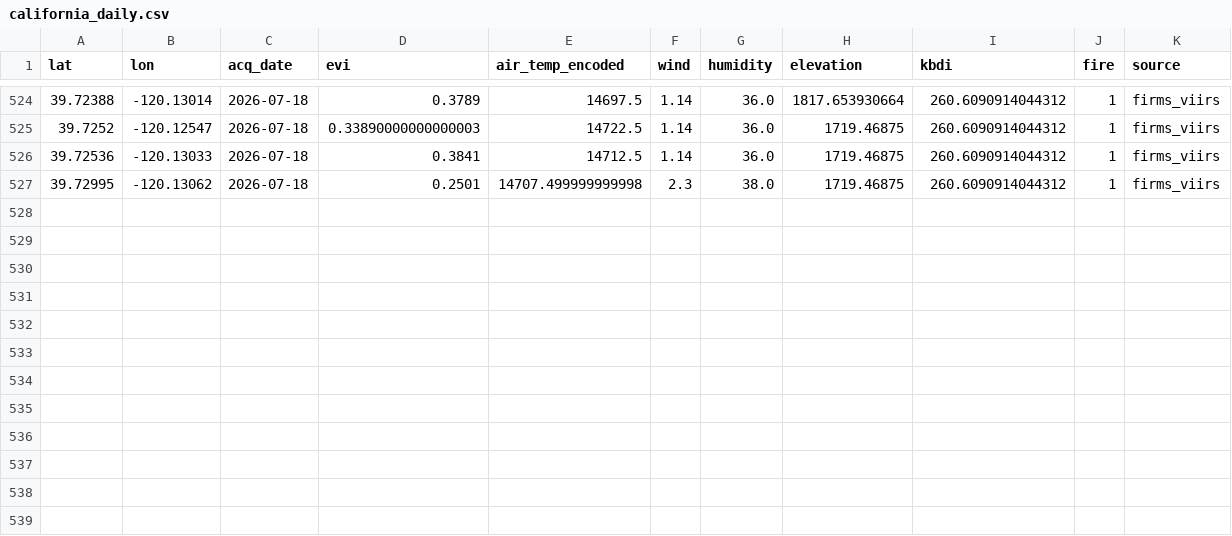
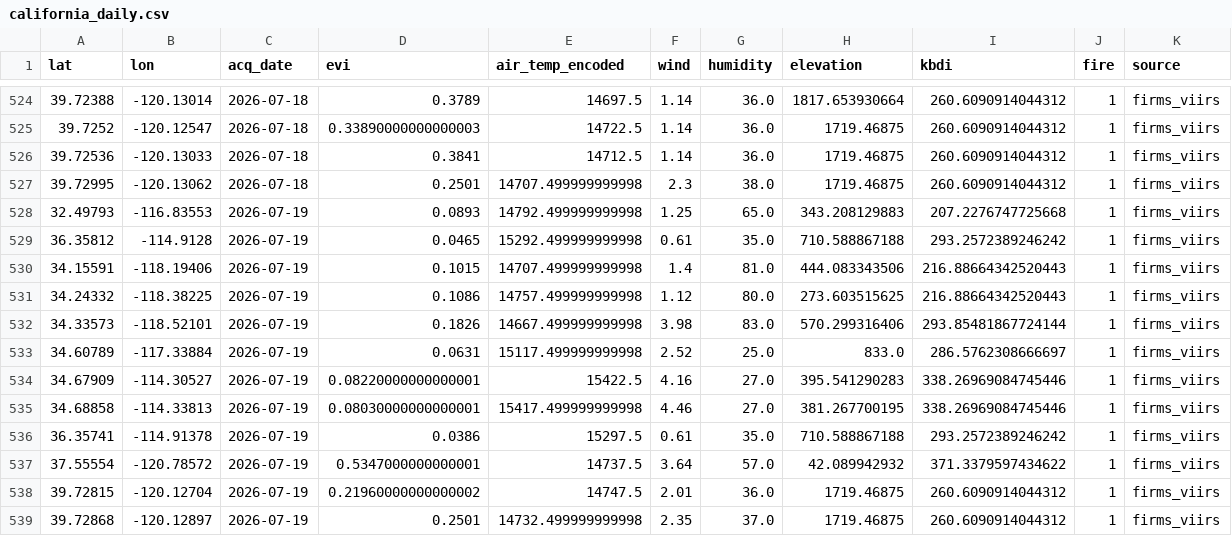
Before and after one commit to CSUN-ARCS-GeoInfoVisualization/geo-info-data-visualization-project, a CSV file: backend/ml/training_data/california_daily.csv, drawn as a sheet; only a part is shown, gaps mark what is left out; the diff names each change by its address in the sheet, - before the commit and + after, or states it on an @@ line.

Commit message:
ml: daily ingest  (2026-07-20)

```diff
--- a/backend/ml/training_data/california_daily.csv
+++ b/backend/ml/training_data/california_daily.csv
+row 528: 32.49793 | -116.83553 | 2026-07-19 | 0.0893 | 14792.499999999998 | 1.25 | 65.0 | 343.208129883 | 207.2276747725668 | 1 | firms_viirs
+row 529: 36.35812 | -114.9128 | 2026-07-19 | 0.0465 | 15292.499999999998 | 0.61 | 35.0 | 710.588867188 | 293.2572389246242 | 1 | firms_viirs
+row 530: 34.15591 | -118.19406 | 2026-07-19 | 0.1015 | 14707.499999999998 | 1.4 | 81.0 | 444.083343506 | 216.88664342520443 | 1 | firms_viirs
+row 531: 34.24332 | -118.38225 | 2026-07-19 | 0.1086 | 14757.499999999998 | 1.12 | 80.0 | 273.603515625 | 216.88664342520443 | 1 | firms_viirs
+row 532: 34.33573 | -118.52101 | 2026-07-19 | 0.1826 | 14667.499999999998 | 3.98 | 83.0 | 570.299316406 | 293.85481867724144 | 1 | firms_viirs
+row 533: 34.60789 | -117.33884 | 2026-07-19 | 0.0631 | 15117.499999999998 | 2.52 | 25.0 | 833.0 | 286.5762308666697 | 1 | firms_viirs
+row 534: 34.67909 | -114.30527 | 2026-07-19 | 0.08220000000000001 | 15422.5 | 4.16 | 27.0 | 395.541290283 | 338.26969084745446 | 1 | firms_viirs
+row 535: 34.68858 | -114.33813 | 2026-07-19 | 0.08030000000000001 | 15417.499999999998 | 4.46 | 27.0 | 381.267700195 | 338.26969084745446 | 1 | firms_viirs
+row 536: 36.35741 | -114.91378 | 2026-07-19 | 0.0386 | 15297.5 | 0.61 | 35.0 | 710.588867188 | 293.2572389246242 | 1 | firms_viirs
+row 537: 37.55554 | -120.78572 | 2026-07-19 | 0.5347000000000001 | 14737.5 | 3.64 | 57.0 | 42.089942932 | 371.3379597434622 | 1 | firms_viirs
+row 538: 39.72815 | -120.12704 | 2026-07-19 | 0.21960000000000002 | 14747.5 | 2.01 | 36.0 | 1719.46875 | 260.6090914044312 | 1 | firms_viirs
+row 539: 39.72868 | -120.12897 | 2026-07-19 | 0.2501 | 14732.499999999998 | 2.35 | 37.0 | 1719.46875 | 260.6090914044312 | 1 | firms_viirs
```
